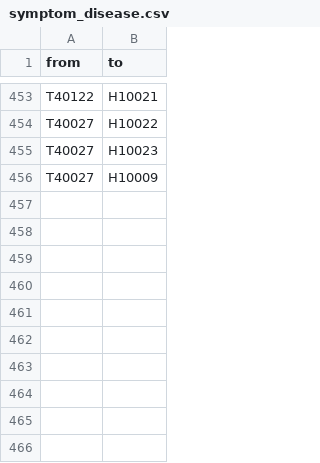
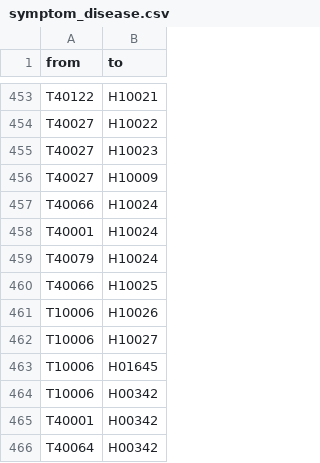
Before and after one commit to yogesh73/Disease-Data, a CSV file: symptom_disease.csv, drawn as a sheet; only a part is shown, gaps mark what is left out; the diff names each change by its address in the sheet, - before the commit and + after, or states it on an @@ line.

```diff
--- a/symptom_disease.csv
+++ b/symptom_disease.csv
+row 457: T40066 | H10024
+row 458: T40001 | H10024
+row 459: T40079 | H10024
+row 460: T40066 | H10025
+row 461: T10006 | H10026
+row 462: T10006 | H10027
+row 463: T10006 | H01645
+row 464: T10006 | H00342
+row 465: T40001 | H00342
+row 466: T40064 | H00342
```
Also changed, not shown: drug.csv, drug_disease.csv, 2 other files.
